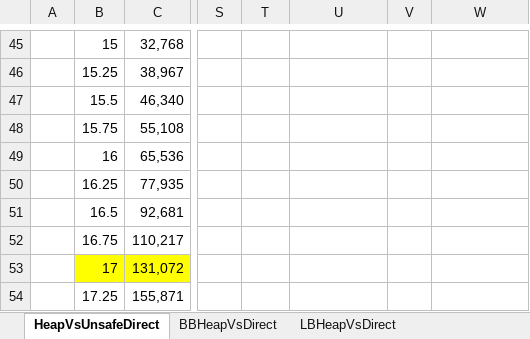
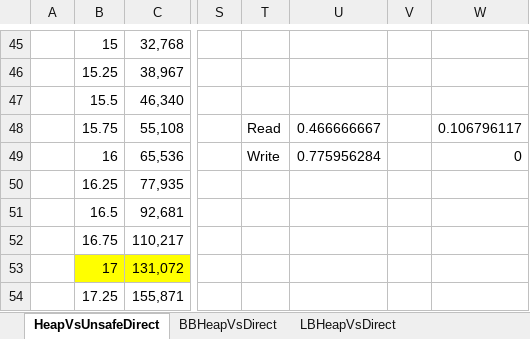
Before and after one commit to DataSketches/sketches-misc, an Excel workbook: docs/RWSpeedTests.xlsx, sheet HeapVsUnsafeDirect, drawn as a sheet; only a part is shown, gaps mark what is left out; values as stored, in another font and other column widths than the file's, no borders; charts and pictures not drawn; the diff names each change by its address in the sheet, - before the commit and + after, or states it on an @@ line.

```diff
--- a/docs/RWSpeedTests.xlsx (sheet HeapVsUnsafeDirect)
+++ b/docs/RWSpeedTests.xlsx (sheet HeapVsUnsafeDirect)
-T48: (empty)
+T48: Read
-U48: (empty)
+U48: 0.466666667
-W48: (empty)
+W48: 0.106796117
-T49: (empty)
+T49: Write
-U49: (empty)
+U49: 0.775956284
-W49: (empty)
+W49: 0
```
Also changed, not shown: charts or pictures, 2 other files.
